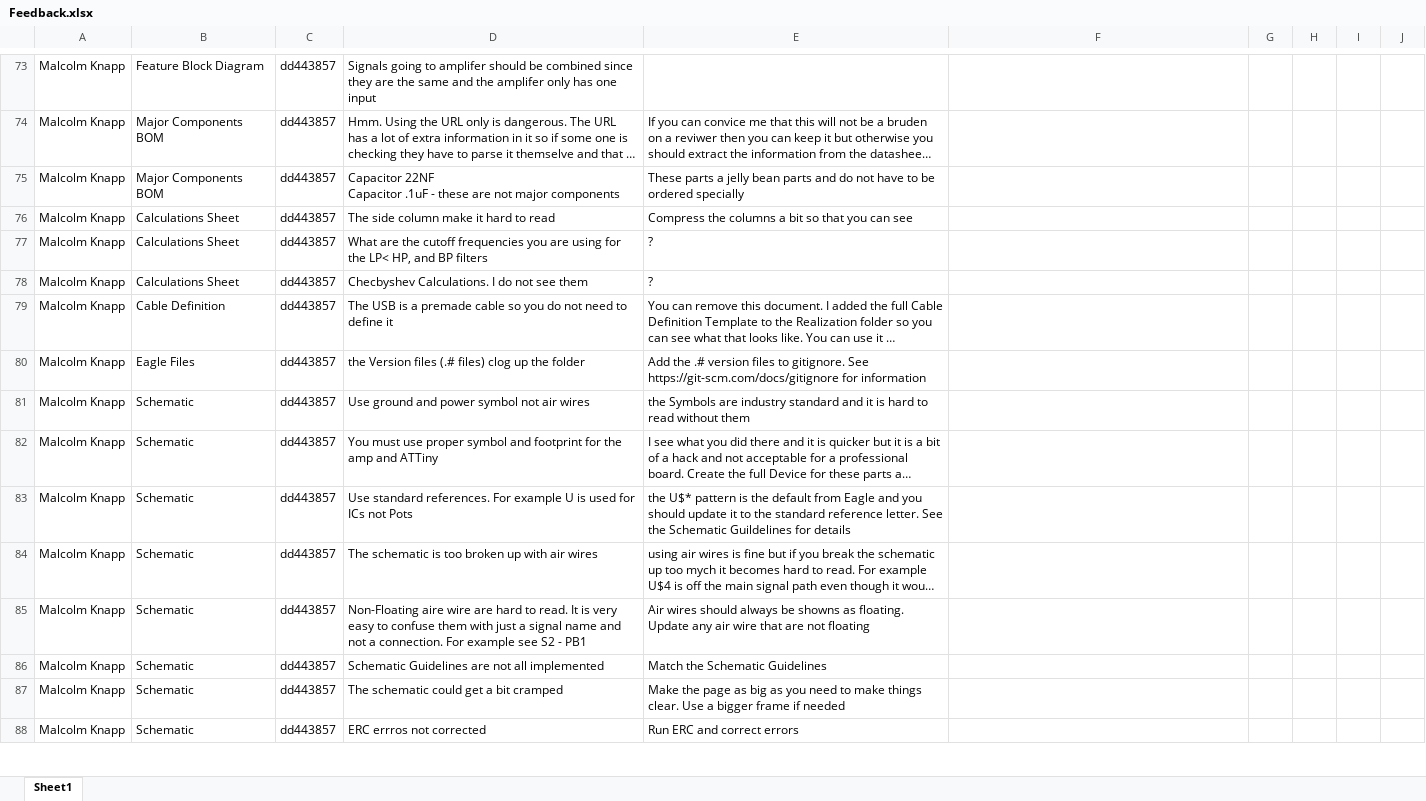
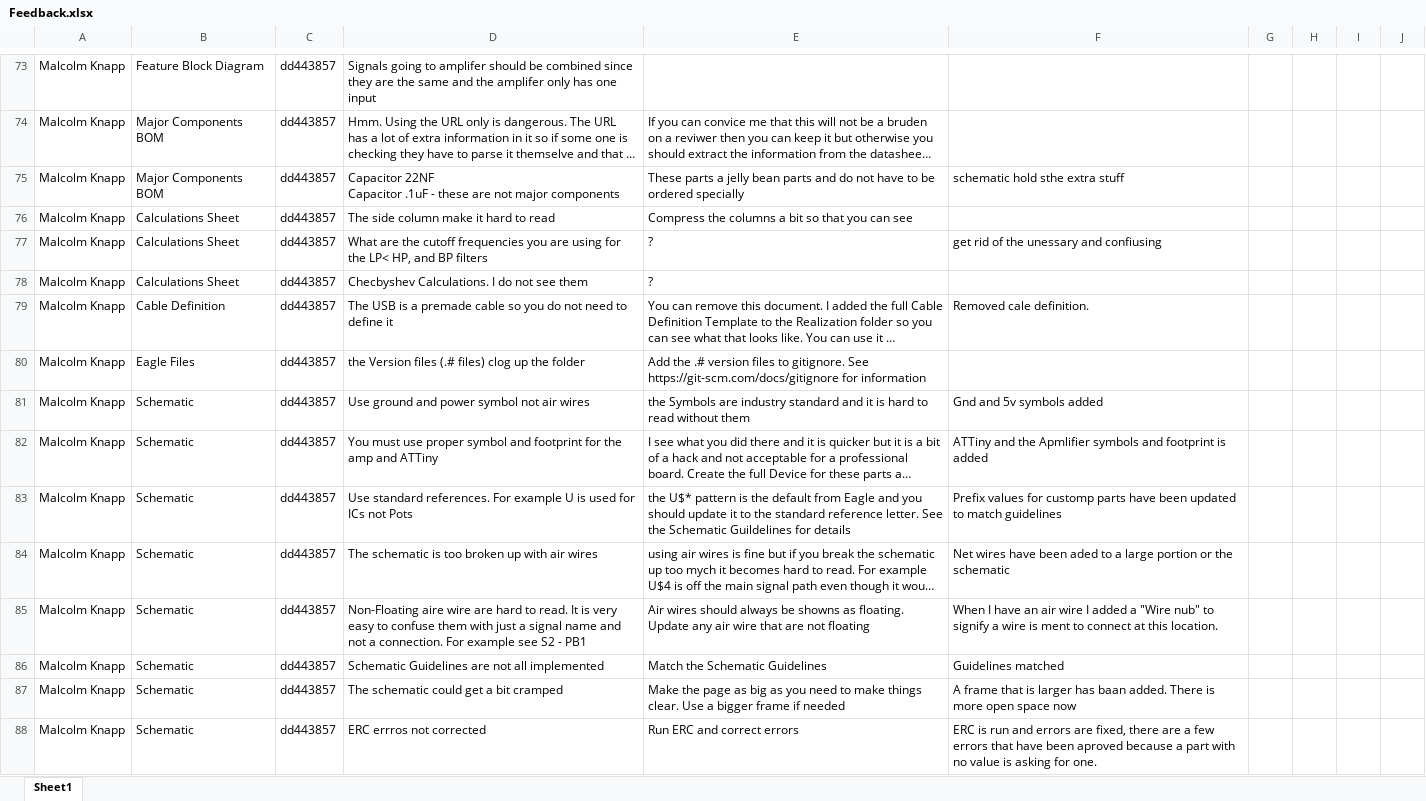
Before and after one commit to theengineeraccelerator/Independent, an Excel workbook: Zacher/Feedback.xlsx, sheet Sheet1, drawn as a sheet; only a part is shown, gaps mark what is left out; long unchanged cells end in …; values as stored, in another font and other column widths than the file's, no cell formats; the diff covers the shown part only; the diff names each change by its address in the sheet, - before the commit and + after, or states it on an @@ line.

Commit message:
layout changes

```diff
--- a/Zacher/Feedback.xlsx (sheet Sheet1)
+++ b/Zacher/Feedback.xlsx (sheet Sheet1)
-F75: (empty)
+F75: schematic hold sthe extra stuff
-F77: (empty)
+F77: get rid of the unessary and confiusing
-F79: (empty)
+F79: Removed cale definition.
-F81: (empty)
+F81: Gnd and 5v symbols added
-F82: (empty)
+F82: ATTiny and the Apmlifier symbols and footprint is added
-F83: (empty)
+F83: Prefix values for customp parts have been updated to match guidelines
-F84: (empty)
+F84: Net wires have been aded to a large portion or the schematic
-F85: (empty)
+F85: When I have an air wire I added a "Wire nub" to signify a wire is ment to connect at this location.
-F86: (empty)
+F86: Guidelines matched
-F87: (empty)
+F87: A frame that is larger has baan added. There is more open space now
-F88: (empty)
+F88: ERC is run and errors are fixed, there are a few errors that have been aproved because a part with no value is asking for one.
```
Also changed, not shown: 11 added rows and 5 edited cells elsewhere in this sheet, cell formats.
